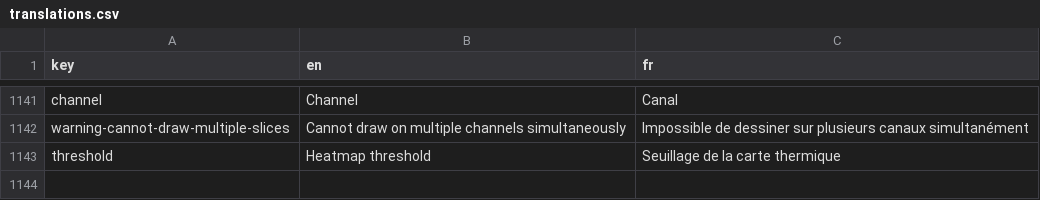
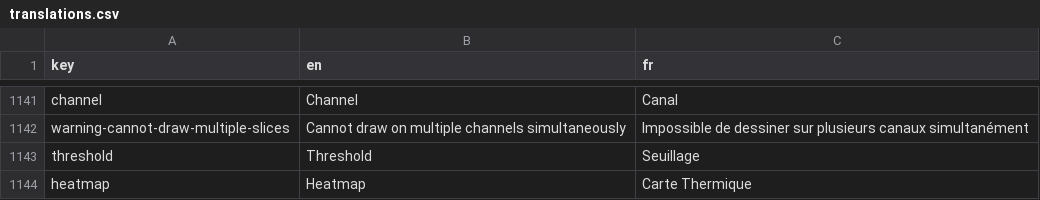
Before and after one commit to Cytomine-ULiege/Cytomine-web-ui, a CSV file: src/locales/translations.csv, drawn as a sheet; only a part is shown, gaps mark what is left out.

Commit message:
Move the heatmap threshold slider to its own panel

```diff
--- a/src/locales/translations.csv
+++ b/src/locales/translations.csv
@@ -1142,2 +1142,3 @@ channel,Channel,Canal
 warning-cannot-draw-multiple-slices,Cannot draw on multiple channels simultaneously,Impossible de dessiner sur plusieurs canaux simultanément
-threshold,Heatmap threshold,Seuillage de la carte thermique
+threshold,Threshold,Seuillage
+heatmap,Heatmap,Carte Thermique
```
Also changed, not shown: 5 other files.
